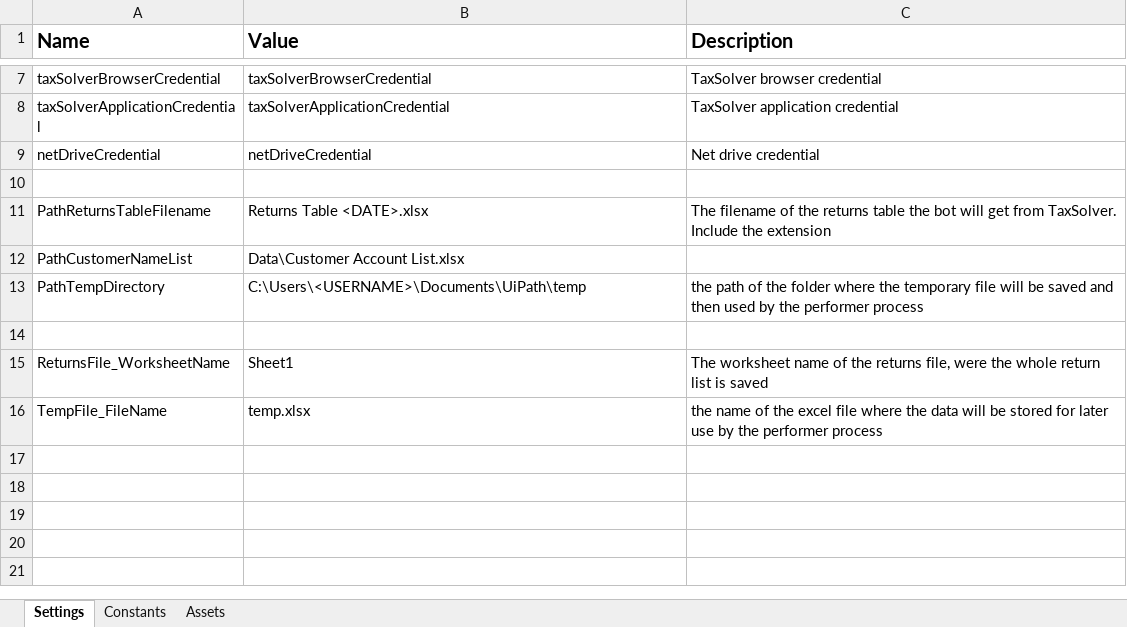
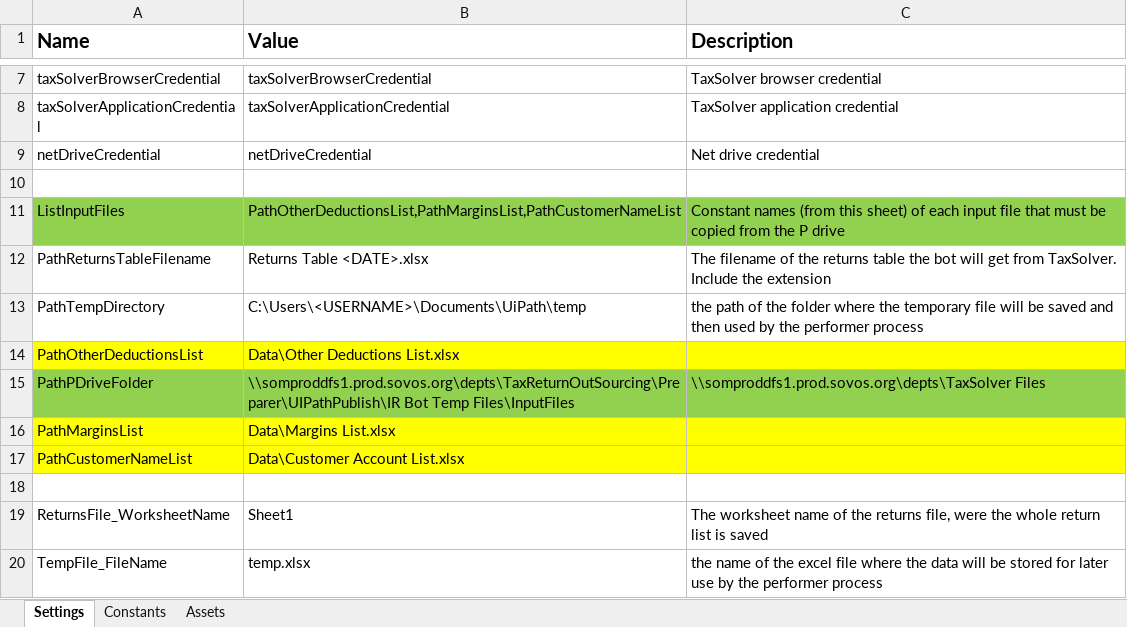
Before and after one commit to NahuelSovos98/STS_InternalReviewBot, an Excel workbook: STS IR Bot Dispatcher/Data/Config.xlsx, sheet Settings, drawn as a sheet; only a part is shown, gaps mark what is left out; values as stored, in another font and other column widths than the file's, no borders; addresses are those after the commit; the diff names each change by its address in the sheet, - before the commit and + after, or states it on an @@ line.

Commit message:
Copy Input files from P drive. Delete old input files. New rows added in gitignore file

```diff
--- a/STS IR Bot Dispatcher/Data/Config.xlsx (sheet Settings)
+++ b/STS IR Bot Dispatcher/Data/Config.xlsx (sheet Settings)
+row 11: ListInputFiles | PathOtherDeductionsList,PathMarginsList,PathCustomerNameList | Constant names (from this sheet) of each input file that must be copied from the P drive
+row 14: PathOtherDeductionsList | Data\Other Deductions List.xlsx
+row 15: PathPDriveFolder | \\somproddfs1.prod.sovos.org\depts\TaxReturnOutSourcing\Preparer\UIPathPublish\IR Bot Temp Files\InputFiles | \\somproddfs1.prod.sovos.org\depts\TaxSolver Files
+row 16: PathMarginsList | Data\Margins List.xlsx
-A17:C17 fill: none
+A17:C17 fill: #FFFF00
```
Also changed, not shown: sheet Constants, STS IR Bot Performer/Data/Config.xlsx, 14 other files.
